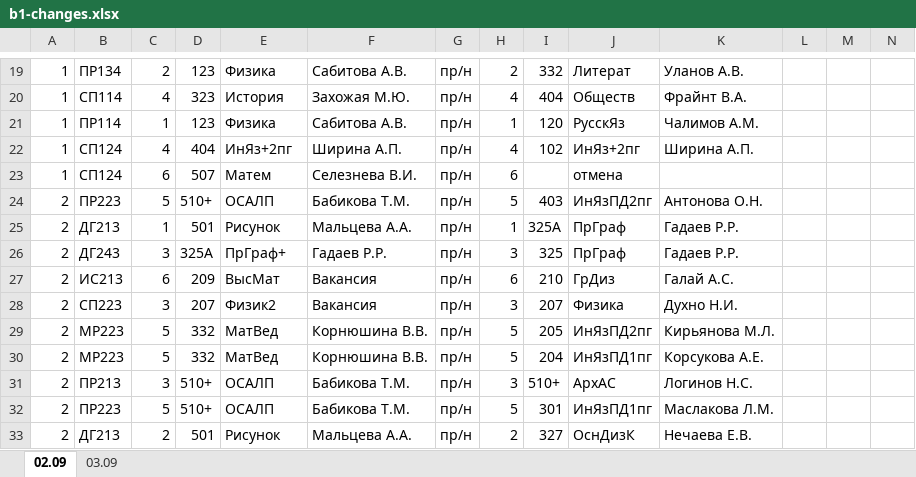
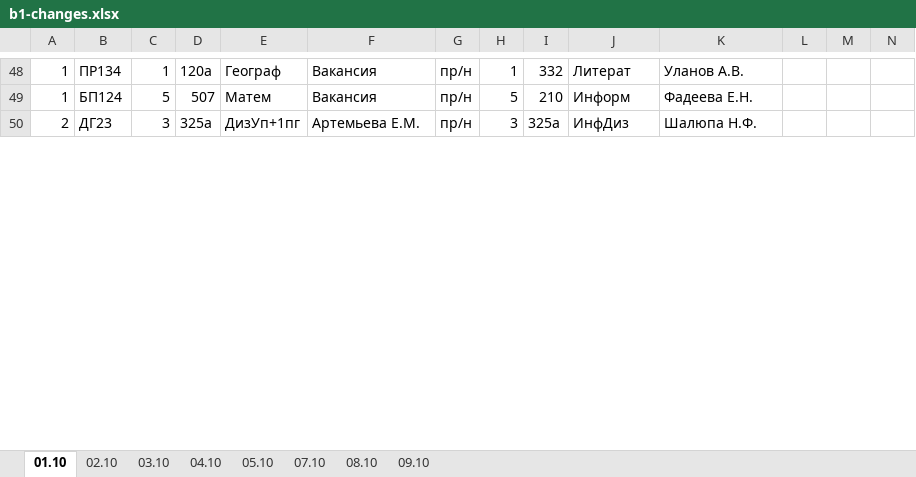
Before and after one commit to TaigoDev/OAT, an Excel workbook: OMAVIAT/Resources/schedule/b1-changes.xlsx, sheet 01.10, drawn as a sheet; only a part is shown, gaps mark what is left out; values as stored, in another font and other column widths than the file's, no cell formats; removed rows and columns are numbered as before the commit, all else as after; the diff covers the shown part only; the diff names each change by its address in the sheet, - before the commit and + after, or states it on an @@ line.

```diff
--- a/OMAVIAT/Resources/schedule/b1-changes.xlsx (sheet 01.10)
+++ b/OMAVIAT/Resources/schedule/b1-changes.xlsx (sheet 01.10)
-sheet tab: 02.09
+sheet tab: 01.10
-sheet tab: 03.09
+sheet tab: 02.10
+sheet tab: 03.10
+sheet tab: 04.10
+sheet tab: 05.10
+sheet tab: 07.10
+sheet tab: 08.10
+sheet tab: 09.10
-C48: 2
+C48: 1
-D48: 123
+D48: 120а
-E48: Физика
+E48: Географ
-F48: Сабитова А.В.
+F48: Вакансия
-H48: 2
+H48: 1
-row 20: 1 | СП114 | 4 | 323 | История | Захожая М.Ю. | пр/н | 4 | 404 | Обществ | Фрайнт В.А.
-row 21: 1 | ПР114 | 1 | 123 | Физика | Сабитова А.В. | пр/н | 1 | 120 | РусскЯз | Чалимов А.М.
-row 22: 1 | СП124 | 4 | 404 | ИнЯз+2пг | Ширина А.П. | пр/н | 4 | 102 | ИнЯз+2пг | Ширина А.П.
-B49: СП124
+B49: БП124
-C49: 6
+C49: 5
-F49: Селезнева В.И.
+F49: Вакансия
-H49: 6
+H49: 5
-I49: (empty)
+I49: 210
-J49: отмена
+J49: Информ
-K49: (empty)
+K49: Фадеева Е.Н.
-row 24: 2 | ПР223 | 5 | 510+ | ОСАЛП | Бабикова Т.М. | пр/н | 5 | 403 | ИнЯзПД2пг | Антонова О.Н.
-row 25: 2 | ДГ213 | 1 | 501 | Рисунок | Мальцева А.А. | пр/н | 1 | 325А | ПрГраф | Гадаев Р.Р.
-B50: ДГ243
+B50: ДГ23
-D50: 325А
+D50: 325а
-E50: ПрГраф+
+E50: ДизУп+1пг
-F50: Гадаев Р.Р.
+F50: Артемьева Е.М.
-I50: 325
+I50: 325а
-J50: ПрГраф
+J50: ИнфДиз
-K50: Гадаев Р.Р.
+K50: Шалюпа Н.Ф.
-row 27: 2 | ИС213 | 6 | 209 | ВысМат | Вакансия | пр/н | 6 | 210 | ГрДиз | Галай А.С.
-row 28: 2 | СП223 | 3 | 207 | Физик2 | Вакансия | пр/н | 3 | 207 | Физика | Духно Н.И.
-row 29: 2 | МР223 | 5 | 332 | МатВед | Корнюшина В.В. | пр/н | 5 | 205 | ИнЯзПД2пг | Кирьянова М.Л.
-row 30: 2 | МР223 | 5 | 332 | МатВед | Корнюшина В.В. | пр/н | 5 | 204 | ИнЯзПД1пг | Корсукова А.Е.
-row 31: 2 | ПР213 | 3 | 510+ | ОСАЛП | Бабикова Т.М. | пр/н | 3 | 510+ | АрхАС | Логинов Н.С.
-row 32: 2 | ПР223 | 5 | 510+ | ОСАЛП | Бабикова Т.М. | пр/н | 5 | 301 | ИнЯзПД1пг | Маслакова Л.М.
-row 33: 2 | ДГ213 | 2 | 501 | Рисунок | Мальцева А.А. | пр/н | 2 | 327 | ОснДизК | Нечаева Е.В.
```
Also changed, not shown: 39 added rows, 24 removed rows and 35 edited cells elsewhere in this sheet, sheet 02.10, cell formats, hidden cells, OMAVIAT/Resources/schedule/AcademicLoadDatabase.xlsx, OMAVIAT/Resources/schedule/b2-changes.xlsx, 29 other files.
